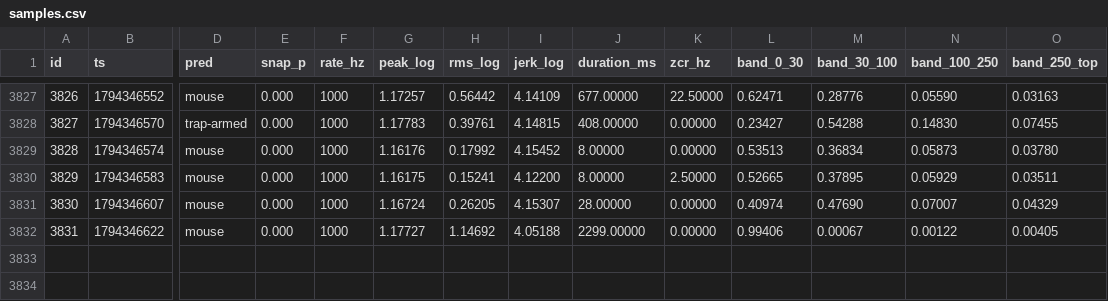
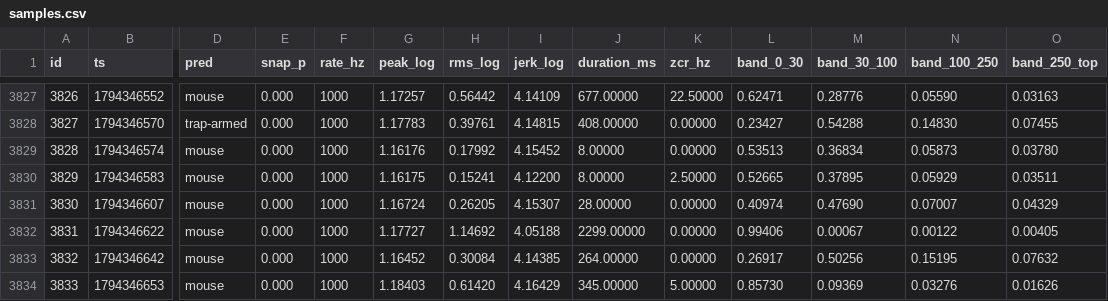
Before and after one commit to RandeLab/polh-kill, a CSV file: data/samples.csv, drawn as a sheet; only a part is shown, gaps mark what is left out; rows hold the shown columns only; the diff names each change by its address in the sheet, - before the commit and + after, or states it on an @@ line.

Commit message:
🐭 11 new captures from ze trap
Ze data does not lie. It only shows you what you wanted to see.

3834 captures on ze device, 8 labelled.
Pushed by polh-kill v0.2.0 directly from ze ESP32-S3.

```diff
--- a/data/samples.csv
+++ b/data/samples.csv
+row 3833: 3832 | 1794346642 | mouse | 0.000 | 1000 | 1.16452 | 0.30084 | 4.14385 | 264.00000 | 0.00000 | 0.26917 | 0.50256 | 0.15195 | 0.07632
+row 3834: 3833 | 1794346653 | mouse | 0.000 | 1000 | 1.18403 | 0.61420 | 4.16429 | 345.00000 | 5.00000 | 0.85730 | 0.09369 | 0.03276 | 0.01626
```
Also changed, not shown: 13 other files.
